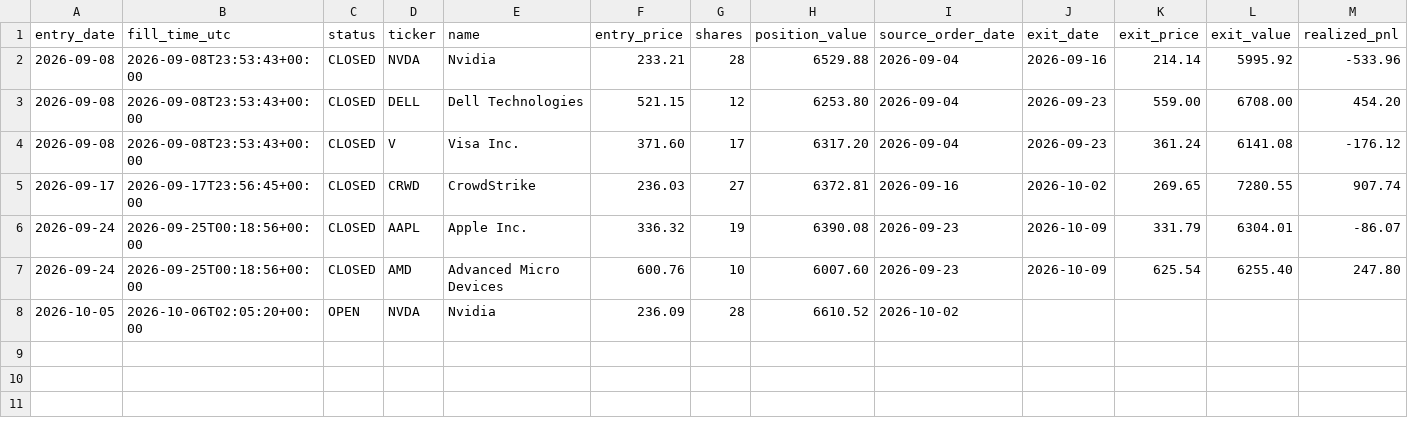
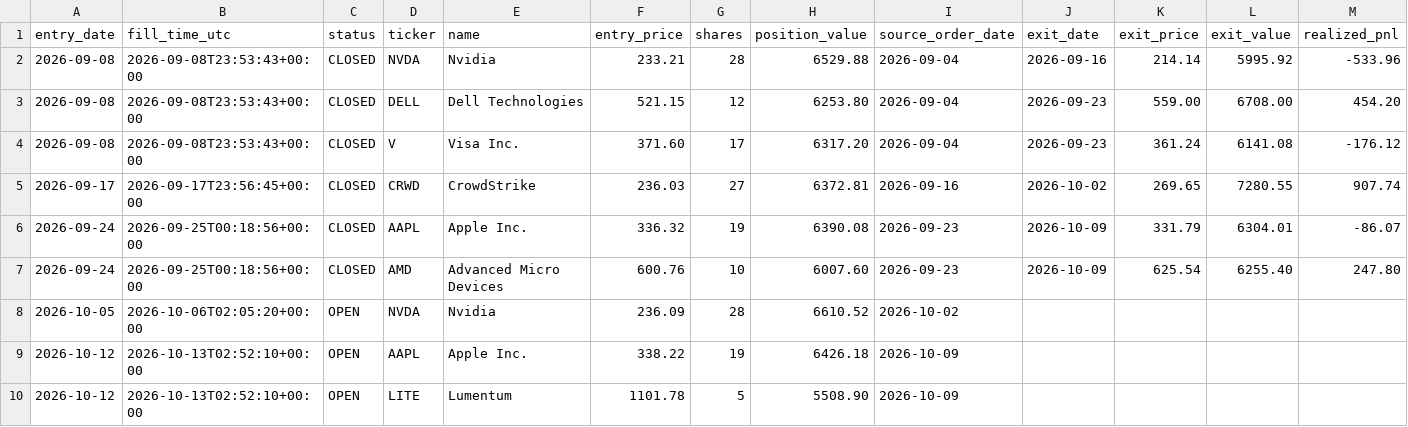
Before and after one commit to MANDAI0571/stock-news-monitor, a CSV file: data/claude_us20k_journal.csv, drawn as a sheet; only a part is shown; rows hold the shown columns only; the diff names each change by its address in the sheet, - before the commit and + after, or states it on an @@ line.

```diff
--- a/data/claude_us20k_journal.csv
+++ b/data/claude_us20k_journal.csv
+row 9: 2026-10-12 | 2026-10-13T02:52:10+00:00 | OPEN | AAPL | Apple Inc. | 338.22 | 19 | 6426.18 | 2026-10-09
+row 10: 2026-10-12 | 2026-10-13T02:52:10+00:00 | OPEN | LITE | Lumentum | 1101.78 | 5 | 5508.90 | 2026-10-09
```
Also changed, not shown: data/claude_us20k_orders.csv, 3 other files.
